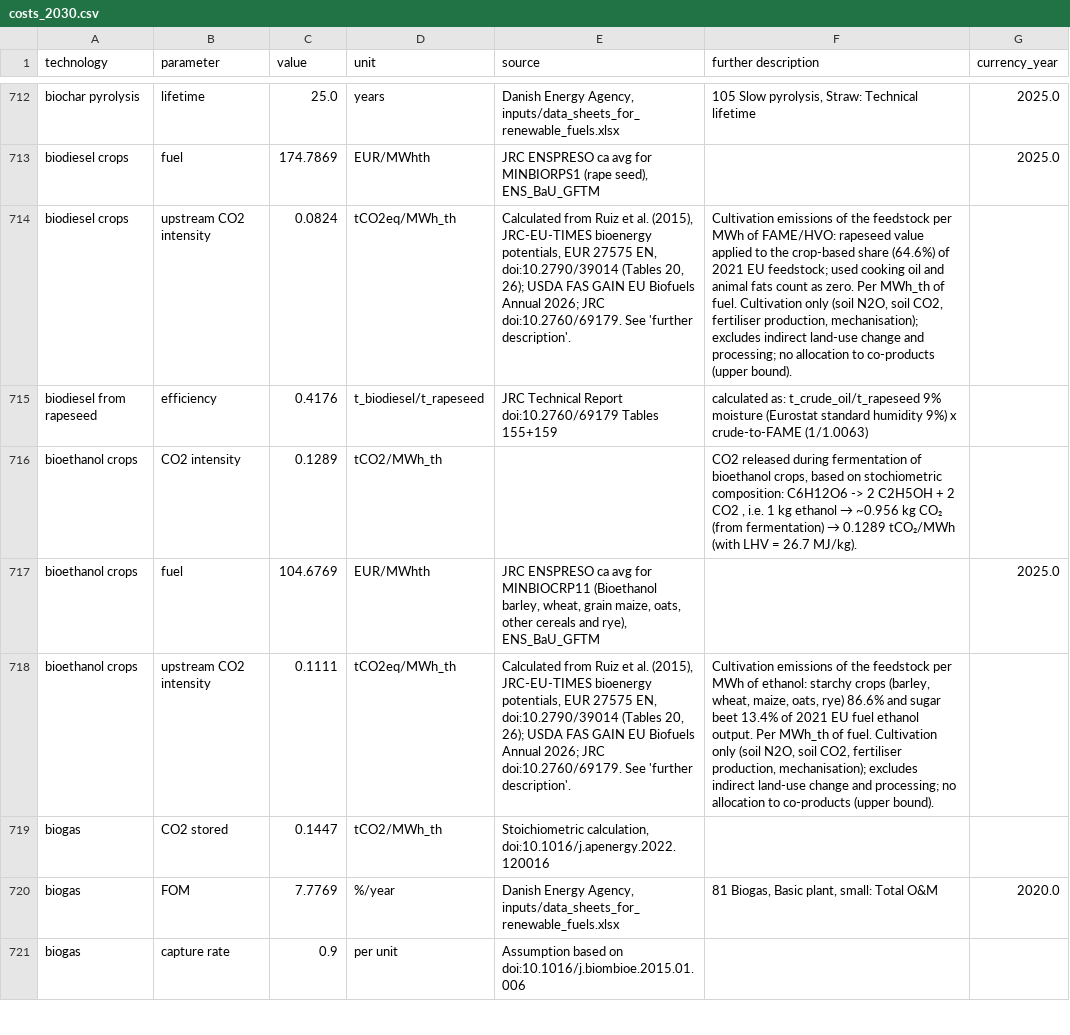
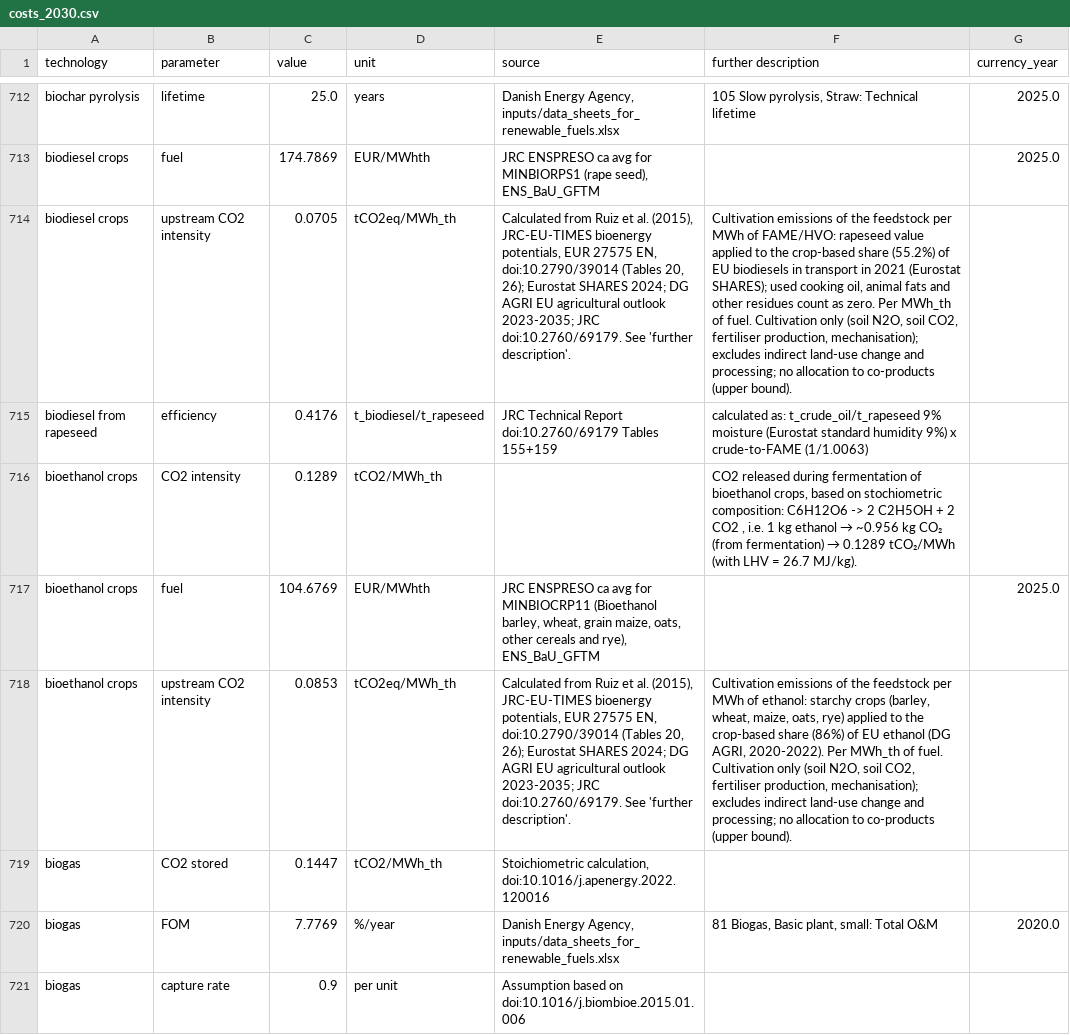
Before and after one commit to BertoGBG/technology-data, a CSV file: outputs/costs_2030.csv, drawn as a sheet; only a part is shown, gaps mark what is left out; the diff names each change by its address in the sheet, - before the commit and + after, or states it on an @@ line.

```diff
--- a/outputs/costs_2030.csv
+++ b/outputs/costs_2030.csv
-C714 (value): 0.0824
+C714 (value): 0.0705
-E714 (source): …20, 26); USDA FAS GAIN EU Biofuels Annual 2026; JRC doi:10.2760/69179.…
+E714 (source): …20, 26); Eurostat SHARES 2024; DG AGRI EU agricultural outlook 2023-2035; JRC doi:10.2760/69179.…
-F714 (further description): …crop-based share (64.6%) of 2021 EU feedstock; used cooking oil and animal fats count as…
+F714 (further description): …crop-based share (55.2%) of EU biodiesels in transport in 2021 (Eurostat SHARES); used cooking oil, animal fats and other residues count as…
-C718 (value): 0.1111
+C718 (value): 0.0853
-E718 (source): …20, 26); USDA FAS GAIN EU Biofuels Annual 2026; JRC doi:10.2760/69179.…
+E718 (source): …20, 26); Eurostat SHARES 2024; DG AGRI EU agricultural outlook 2023-2035; JRC doi:10.2760/69179.…
-F718 (further description): …oats, rye) 86.6% and sugar beet 13.4% of 2021 EU fuel ethanol output. Per MWh_th…
+F718 (further description): …oats, rye) applied to the crop-based share (86%) of EU ethanol (DG AGRI, 2020-2022). Per MWh_th…
```
Also changed, not shown: inputs/manual_input.csv, outputs/costs_2020.csv, 13 other files.
